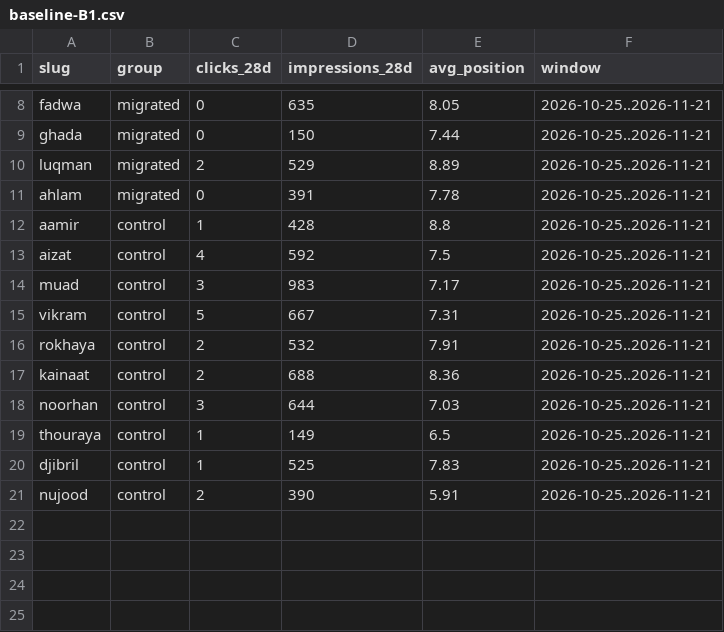
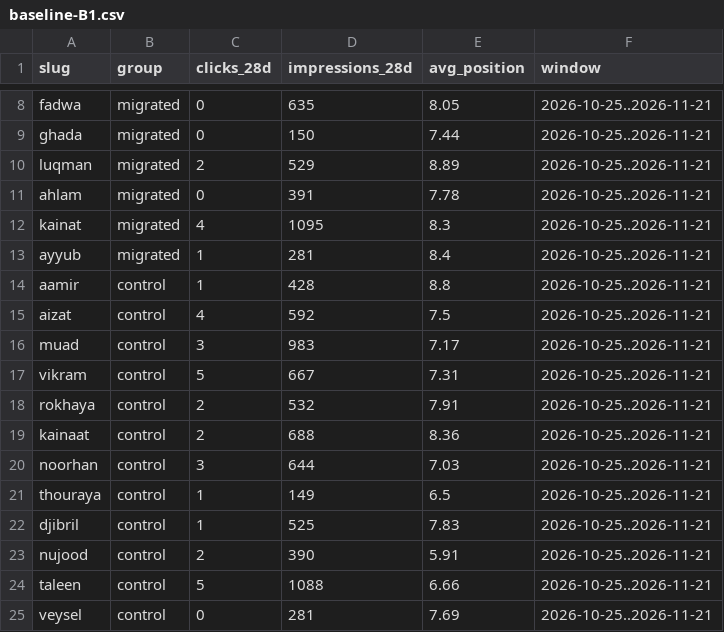
Before and after one commit to uxmanali/asrnaam, a CSV file: redesign/baseline-B1.csv, drawn as a sheet; only a part is shown, gaps mark what is left out; the diff names each change by its address in the sheet, - before the commit and + after, or states it on an @@ line.

```diff
--- a/redesign/baseline-B1.csv
+++ b/redesign/baseline-B1.csv
+row 12: kainat | migrated | 4 | 1095 | 8.3 | 2026-10-25..2026-11-21
+row 13: ayyub | migrated | 1 | 281 | 8.4 | 2026-10-25..2026-11-21
+row 24: taleen | control | 5 | 1088 | 6.66 | 2026-10-25..2026-11-21
+row 25: veysel | control | 0 | 281 | 7.69 | 2026-10-25..2026-11-21
```
Also changed, not shown: 15 other files.
